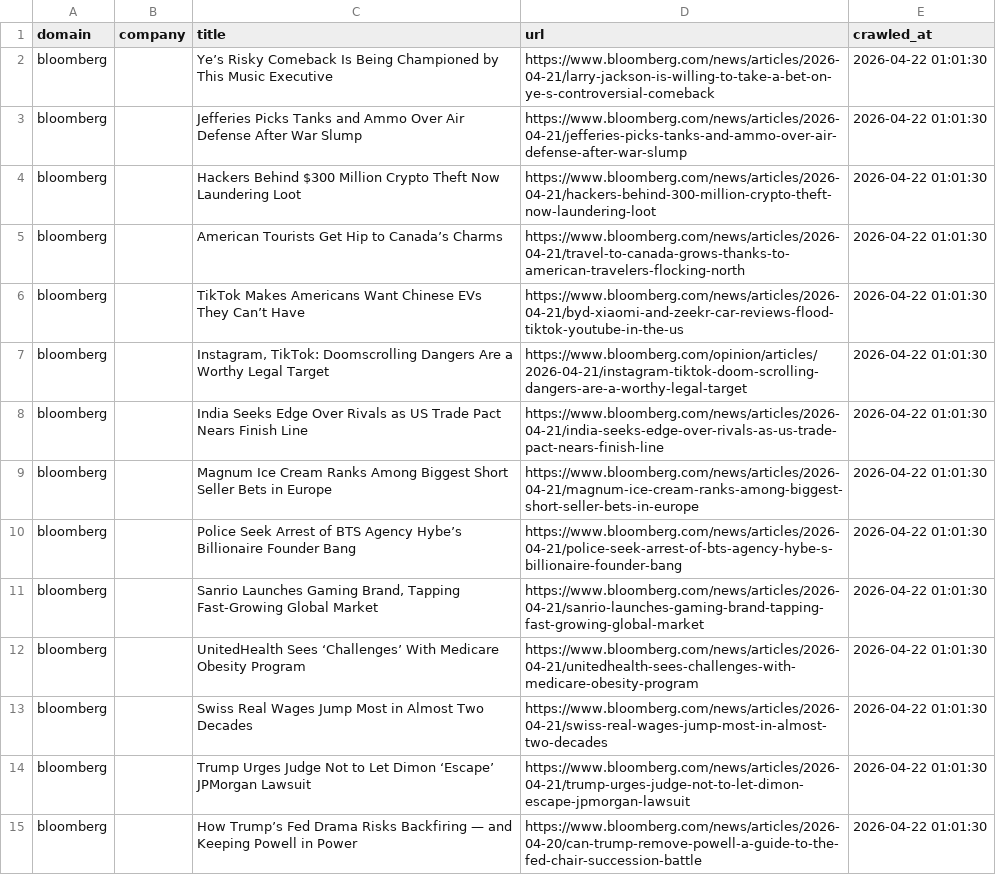
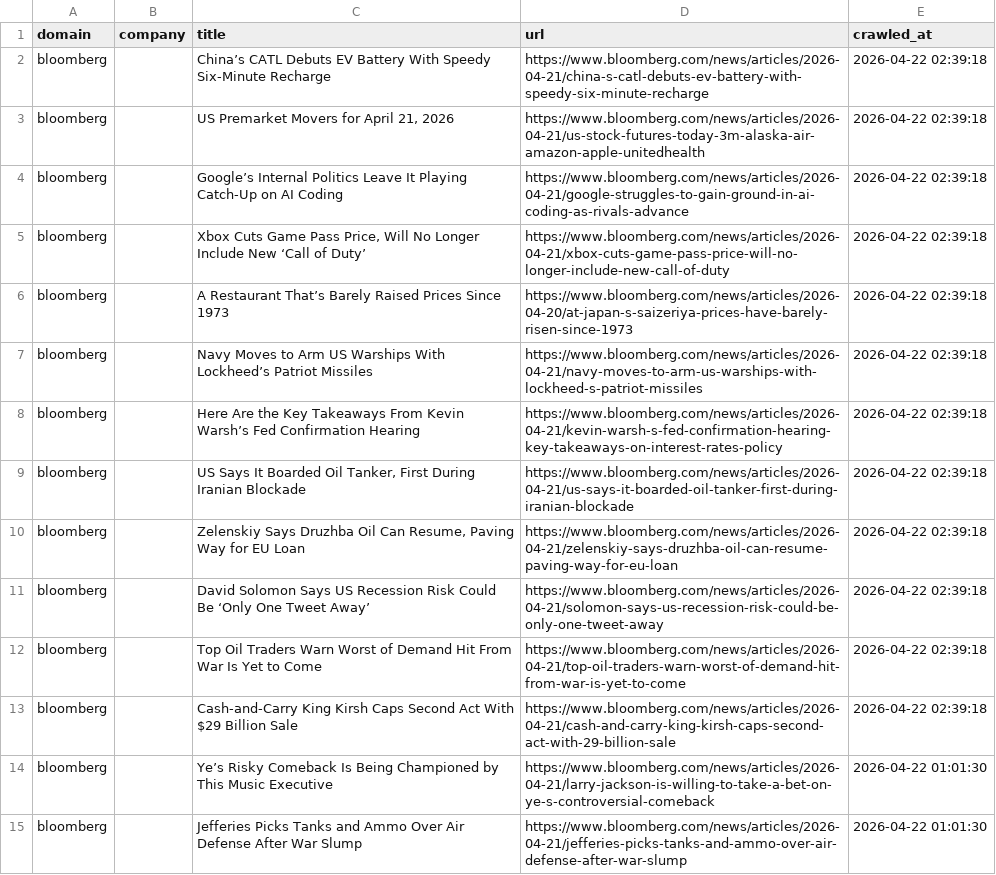
Before and after one commit to levelupup/news_crawler, a CSV file: data/bloomberg.csv, drawn as a sheet; only a part is shown; the shorter side is filled out with more unchanged rows.

```diff
--- a/data/bloomberg.csv
+++ b/data/bloomberg.csv
@@ -1,2 +1,14 @@
 domain,company,title,url,crawled_at
+bloomberg,,China’s CATL Debuts EV Battery With Speedy Six-Minute Recharge,https://www.bloomberg.com/news/articles/2026-04-21/china-s-catl-debuts-ev-battery-with-speedy-six-minute-recharge,2026-04-22 02:39:18
+bloomberg,,"US Premarket Movers for April 21, 2026",https://www.bloomberg.com/news/articles/2026-04-21/us-stock-futures-today-3m-alaska-air-amazon-apple-unitedhealth,2026-04-22 02:39:18
+bloomberg,,Google’s Internal Politics Leave It Playing Catch-Up on AI Coding,https://www.bloomberg.com/news/articles/2026-04-21/google-struggles-to-gain-ground-in-ai-coding-as-rivals-advance,2026-04-22 02:39:18
+bloomberg,,"Xbox Cuts Game Pass Price, Will No Longer Include New ‘Call of Duty’",https://www.bloomberg.com/news/articles/2026-04-21/xbox-cuts-game-pass-price-will-no-longer-include-new-call-of-duty,2026-04-22 02:39:18
+bloomberg,,A Restaurant That’s Barely Raised Prices Since 1973,https://www.bloomberg.com/news/articles/2026-04-20/at-japan-s-saizeriya-prices-have-barely-risen-since-1973,2026-04-22 02:39:18
+bloomberg,,Navy Moves to Arm US Warships With Lockheed’s Patriot Missiles,https://www.bloomberg.com/news/articles/2026-04-21/navy-moves-to-arm-us-warships-with-lockheed-s-patriot-missiles,2026-04-22 02:39:18
+bloomberg,,Here Are the Key Takeaways From Kevin Warsh’s Fed Confirmation Hearing,https://www.bloomberg.com/news/articles/2026-04-21/kevin-warsh-s-fed-confirmation-hearing-key-takeaways-on-interest-rates-policy,2026-04-22 02:39:18
+bloomberg,,"US Says It Boarded Oil Tanker, First During Iranian Blockade",https://www.bloomberg.com/news/articles/2026-04-21/us-says-it-boarded-oil-tanker-first-during-iranian-blockade,2026-04-22 02:39:18
+bloomberg,,"Zelenskiy Says Druzhba Oil Can Resume, Paving Way for EU Loan",https://www.bloomberg.com/news/articles/2026-04-21/zelenskiy-says-druzhba-oil-can-resume-paving-way-for-eu-loan,2026-04-22 02:39:18
+bloomberg,,David Solomon Says US Recession Risk Could Be ‘Only One Tweet Away’,https://www.bloomberg.com/news/articles/2026-04-21/solomon-says-us-recession-risk-could-be-only-one-tweet-away,2026-04-22 02:39:18
+bloomberg,,Top Oil Traders Warn Worst of Demand Hit From War Is Yet to Come,https://www.bloomberg.com/news/articles/2026-04-21/top-oil-traders-warn-worst-of-demand-hit-from-war-is-yet-to-come,2026-04-22 02:39:18
+bloomberg,,Cash-and-Carry King Kirsh Caps Second Act With $29 Billion Sale,https://www.bloomberg.com/news/articles/2026-04-21/cash-and-carry-king-kirsh-caps-second-act-with-29-billion-sale,2026-04-22 02:39:18
 bloomberg,,Ye’s Risky Comeback Is Being Championed by This Music Executive,https://www.bloomberg.com/news/articles/2026-04-21/larry-jackson-is-willing-to-take-a-bet-on-ye-s-controversial-comeback,2026-04-22 01:01:30
```
Also changed, not shown: data/9to5mac.csv, data/economictimes.csv, 17 other files.
